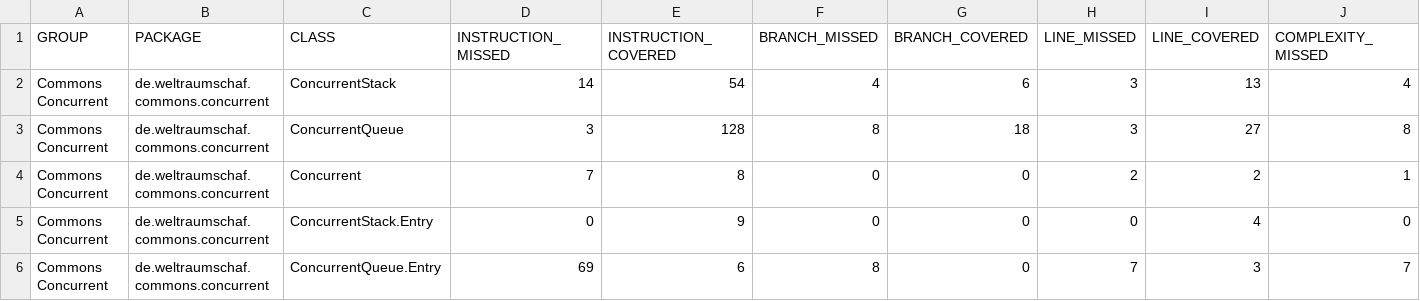
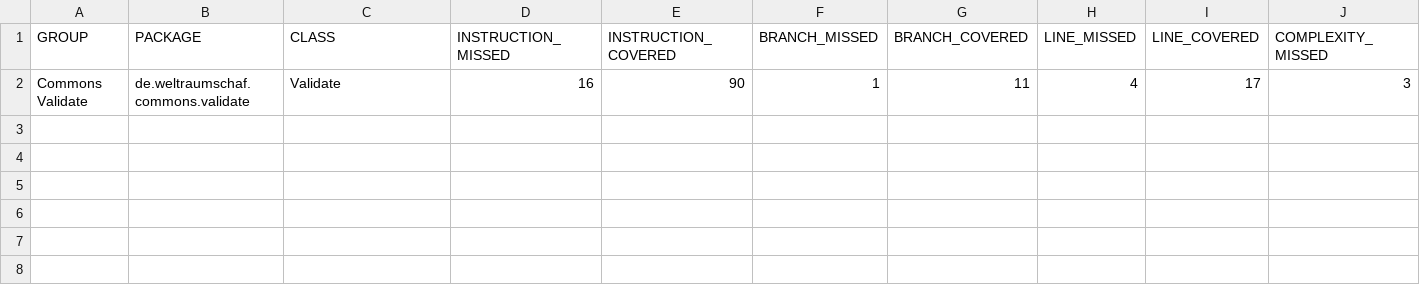
Before and after one commit to Weltraumschaf/commons, a CSV file: jacoco/jacoco.csv, drawn as a sheet; only a part is shown; removed rows and columns are numbered as before the commit, all else as after; rows hold the shown columns only; the diff names each change by its address in the sheet, - before the commit and + after, or states it on an @@ line.

```diff
--- a/jacoco/jacoco.csv
+++ b/jacoco/jacoco.csv
-row 2: Commons Concurrent | de.weltraumschaf.commons.concurrent | ConcurrentStack | 14 | 54 | 4 | 6 | 3 | 13 | 4
-row 3: Commons Concurrent | de.weltraumschaf.commons.concurrent | ConcurrentQueue | 3 | 128 | 8 | 18 | 3 | 27 | 8
-row 4: Commons Concurrent | de.weltraumschaf.commons.concurrent | Concurrent | 7 | 8 | 0 | 0 | 2 | 2 | 1
-row 5: Commons Concurrent | de.weltraumschaf.commons.concurrent | ConcurrentStack.Entry | 0 | 9 | 0 | 0 | 0 | 4 | 0
-row 6: Commons Concurrent | de.weltraumschaf.commons.concurrent | ConcurrentQueue.Entry | 69 | 6 | 8 | 0 | 7 | 3 | 7
+row 2: Commons Validate | de.weltraumschaf.commons.validate | Validate | 16 | 90 | 1 | 11 | 4 | 17 | 3
```
Also changed, not shown: 40 other files.
